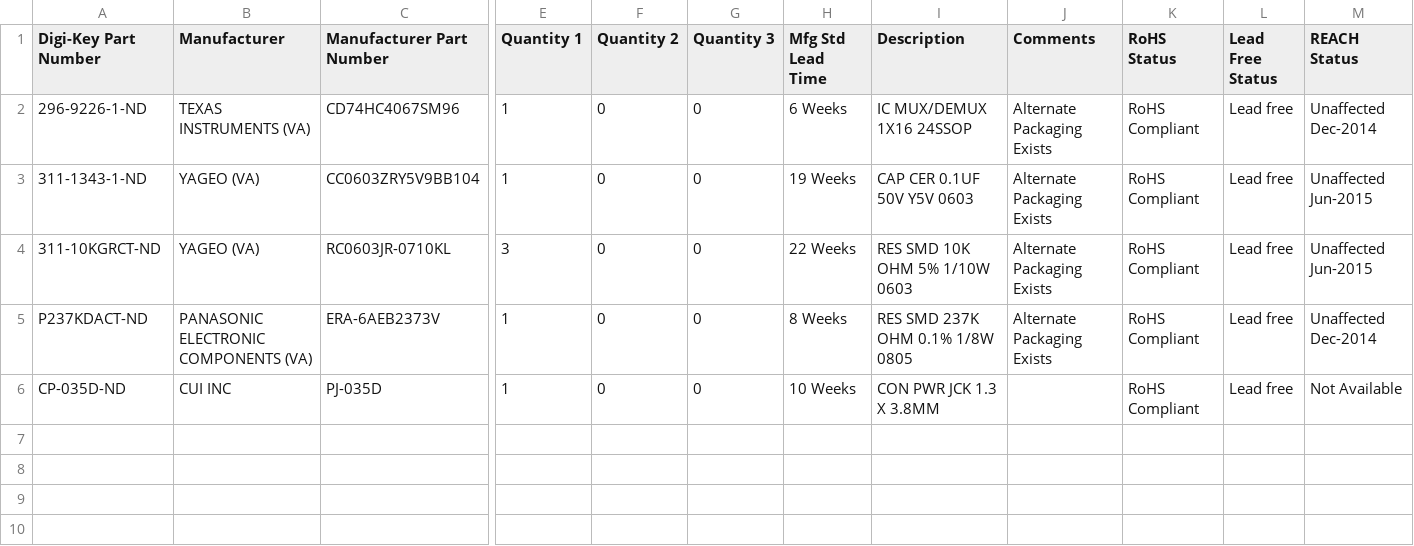
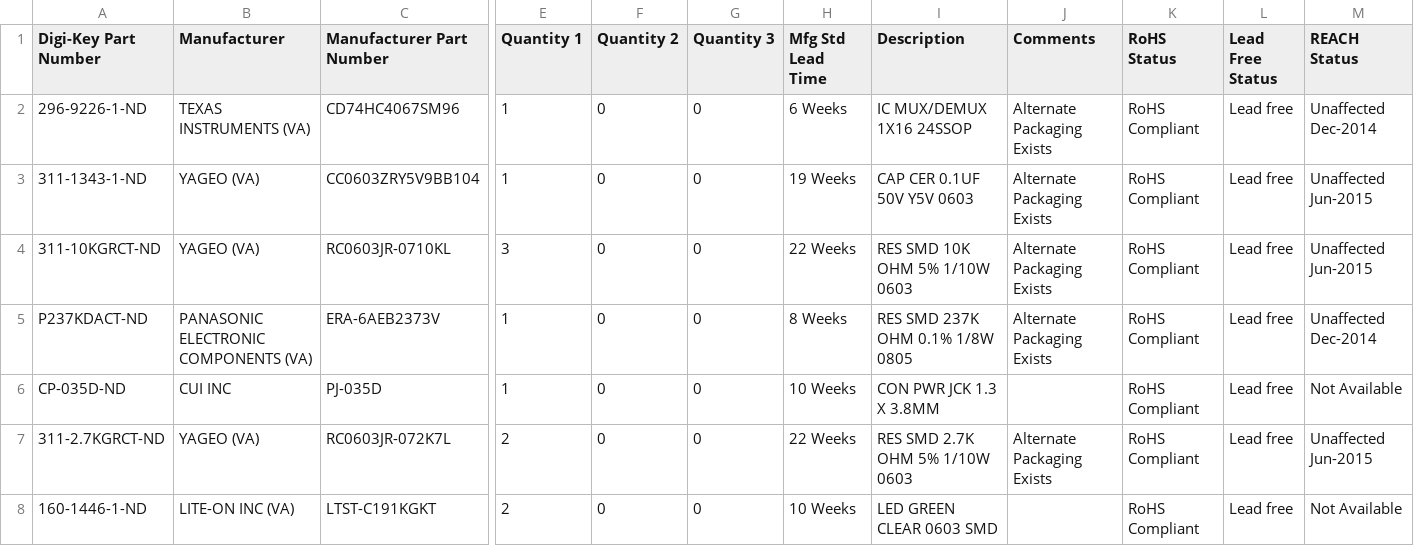
Before and after one commit to jasonkholden/chicken_sensor, a CSV file: digikey_bom_635825462258376215__3104137.csv, drawn as a sheet; only a part is shown, gaps mark what is left out; rows hold the shown columns only; the diff names each change by its address in the sheet, - before the commit and + after, or states it on an @@ line.

Commit message:
Update BOM with LED and led resistors

```diff
--- a/digikey_bom_635825462258376215__3104137.csv
+++ b/digikey_bom_635825462258376215__3104137.csv
+row 7: 311-2.7KGRCT-ND | YAGEO (VA) | RC0603JR-072K7L | 2 | 0 | 0 | 22 Weeks | RES SMD 2.7K OHM 5% 1/10W 0603 | Alternate Packaging Exists | RoHS Compliant | Lead free | Unaffected Jun-2015
+row 8: 160-1446-1-ND | LITE-ON INC (VA) | LTST-C191KGKT | 2 | 0 | 0 | 10 Weeks | LED GREEN CLEAR 0603 SMD |  | RoHS Compliant | Lead free | Not Available
```
